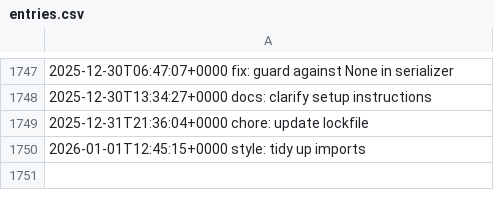
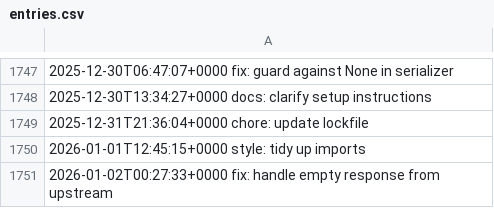
Before and after one commit to LostSFG/ts, a CSV file: data/entries.csv, drawn as a sheet; only a part is shown, gaps mark what is left out; the diff names each change by its address in the sheet, - before the commit and + after, or states it on an @@ line.

Commit message:
fix: handle empty response from upstream

```diff
--- a/data/entries.csv
+++ b/data/entries.csv
+row 1751: 2026-01-02T00:27:33+0000 fix: handle empty response from upstream
```
